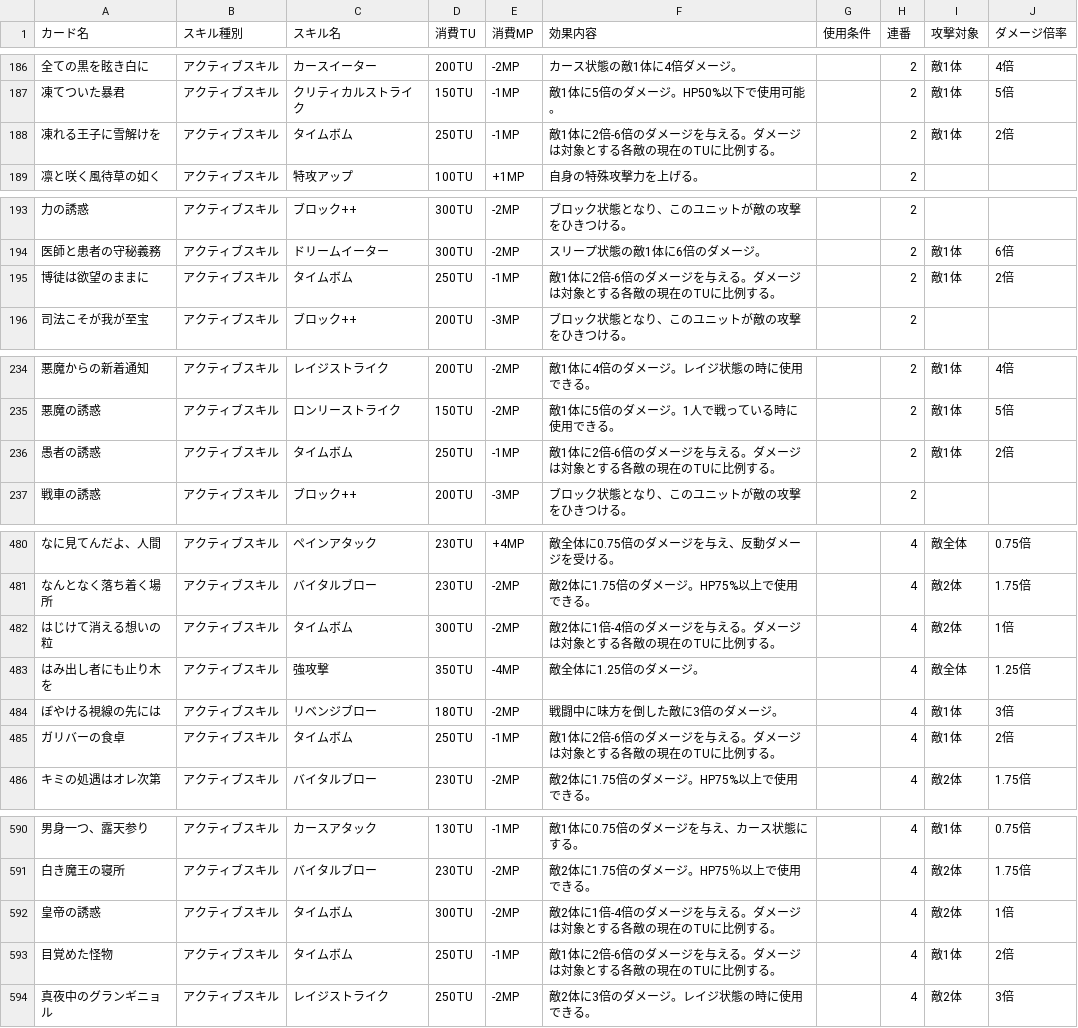
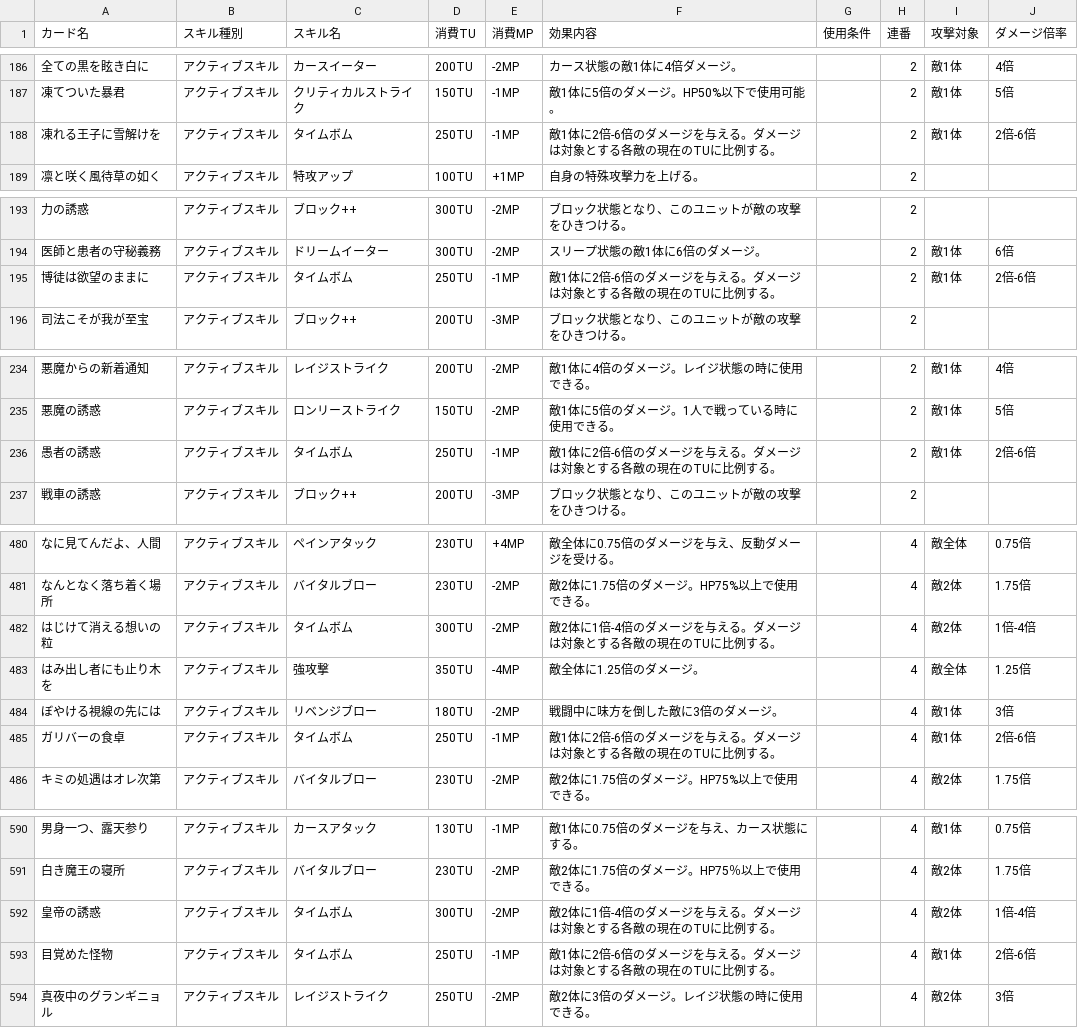
Before and after one commit to nek0-tkdb/tools, a CSV file: skill_data.csv, drawn as a sheet; only a part is shown, gaps mark what is left out; the diff covers the shown part only.

```diff
--- a/skill_data.csv
+++ b/skill_data.csv
@@ -187,3 +187,3 @@
 凍てついた暴君,アクティブスキル,クリティカルストライク,150TU,-1MP,敵1体に5倍のダメージ。HP50%以下で使用可能。,,2,敵1体,5倍
-凍れる王子に雪解けを,アクティブスキル,タイムボム,250TU,-1MP,敵1体に2倍-6倍のダメージを与える。ダメージは対象とする各敵の現在のTUに比例する。,,2,敵1体,2倍
+凍れる王子に雪解けを,アクティブスキル,タイムボム,250TU,-1MP,敵1体に2倍-6倍のダメージを与える。ダメージは対象とする各敵の現在のTUに比例する。,,2,敵1体,2倍-6倍
 凛と咲く風待草の如く,アクティブスキル,特攻アップ,100TU,+1MP,自身の特殊攻撃力を上げる。,,2,,
@@ -194,3 +194,3 @@
 医師と患者の守秘義務,アクティブスキル,ドリームイーター,300TU,-2MP,スリープ状態の敵1体に6倍のダメージ。,,2,敵1体,6倍
-博徒は欲望のままに,アクティブスキル,タイムボム,250TU,-1MP,敵1体に2倍-6倍のダメージを与える。ダメージは対象とする各敵の現在のTUに比例する。,,2,敵1体,2倍
+博徒は欲望のままに,アクティブスキル,タイムボム,250TU,-1MP,敵1体に2倍-6倍のダメージを与える。ダメージは対象とする各敵の現在のTUに比例する。,,2,敵1体,2倍-6倍
 司法こそが我が至宝,アクティブスキル,ブロック++,200TU,-3MP,ブロック状態となり、このユニットが敵の攻撃をひきつける。,,2,,
@@ -235,3 +235,3 @@
 悪魔の誘惑,アクティブスキル,ロンリーストライク,150TU,-2MP,敵1体に5倍のダメージ。1人で戦っている時に使用できる。,,2,敵1体,5倍
-愚者の誘惑,アクティブスキル,タイムボム,250TU,-1MP,敵1体に2倍-6倍のダメージを与える。ダメージは対象とする各敵の現在のTUに比例する。,,2,敵1体,2倍
+愚者の誘惑,アクティブスキル,タイムボム,250TU,-1MP,敵1体に2倍-6倍のダメージを与える。ダメージは対象とする各敵の現在のTUに比例する。,,2,敵1体,2倍-6倍
 戦車の誘惑,アクティブスキル,ブロック++,200TU,-3MP,ブロック状態となり、このユニットが敵の攻撃をひきつける。,,2,,
@@ -481,6 +481,6 @@
 なんとなく落ち着く場所,アクティブスキル,バイタルブロー,230TU,-2MP,敵2体に1.75倍のダメージ。HP75%以上で使用できる。,,4,敵2体,1.75倍
-はじけて消える想いの粒,アクティブスキル,タイムボム,300TU,-2MP,敵2体に1倍-4倍のダメージを与える。ダメージは対象とする各敵の現在のTUに比例する。,,4,敵2体,1倍
+はじけて消える想いの粒,アクティブスキル,タイムボム,300TU,-2MP,敵2体に1倍-4倍のダメージを与える。ダメージは対象とする各敵の現在のTUに比例する。,,4,敵2体,1倍-4倍
 はみ出し者にも止り木を,アクティブスキル,強攻撃,350TU,-4MP,敵全体に1.25倍のダメージ。,,4,敵全体,1.25倍
 ぼやける視線の先には,アクティブスキル,リベンジブロー,180TU,-2MP,戦闘中に味方を倒した敵に3倍のダメージ。,,4,敵1体,3倍
-ガリバーの食卓,アクティブスキル,タイムボム,250TU,-1MP,敵1体に2倍-6倍のダメージを与える。ダメージは対象とする各敵の現在のTUに比例する。,,4,敵1体,2倍
+ガリバーの食卓,アクティブスキル,タイムボム,250TU,-1MP,敵1体に2倍-6倍のダメージを与える。ダメージは対象とする各敵の現在のTUに比例する。,,4,敵1体,2倍-6倍
 キミの処遇はオレ次第,アクティブスキル,バイタルブロー,230TU,-2MP,敵2体に1.75倍のダメージ。HP75%以上で使用できる。,,4,敵2体,1.75倍
@@ -591,4 +591,4 @@
 白き魔王の寝所,アクティブスキル,バイタルブロー,230TU,-2MP,敵2体に1.75倍のダメージ。HP75％以上で使用できる。,,4,敵2体,1.75倍
-皇帝の誘惑,アクティブスキル,タイムボム,300TU,-2MP,敵2体に1倍-4倍のダメージを与える。ダメージは対象とする各敵の現在のTUに比例する。,,4,敵2体,1倍
-目覚めた怪物,アクティブスキル,タイムボム,250TU,-1MP,敵1体に2倍-6倍のダメージを与える。ダメージは対象とする各敵の現在のTUに比例する。,,4,敵1体,2倍
+皇帝の誘惑,アクティブスキル,タイムボム,300TU,-2MP,敵2体に1倍-4倍のダメージを与える。ダメージは対象とする各敵の現在のTUに比例する。,,4,敵2体,1倍-4倍
+目覚めた怪物,アクティブスキル,タイムボム,250TU,-1MP,敵1体に2倍-6倍のダメージを与える。ダメージは対象とする各敵の現在のTUに比例する。,,4,敵1体,2倍-6倍
 真夜中のグランギニョル,アクティブスキル,レイジストライク,250TU,-2MP,敵2体に3倍のダメージ。レイジ状態の時に使用できる。,,4,敵2体,3倍
```
Also changed, not shown: 20 edited cells elsewhere in this file.
